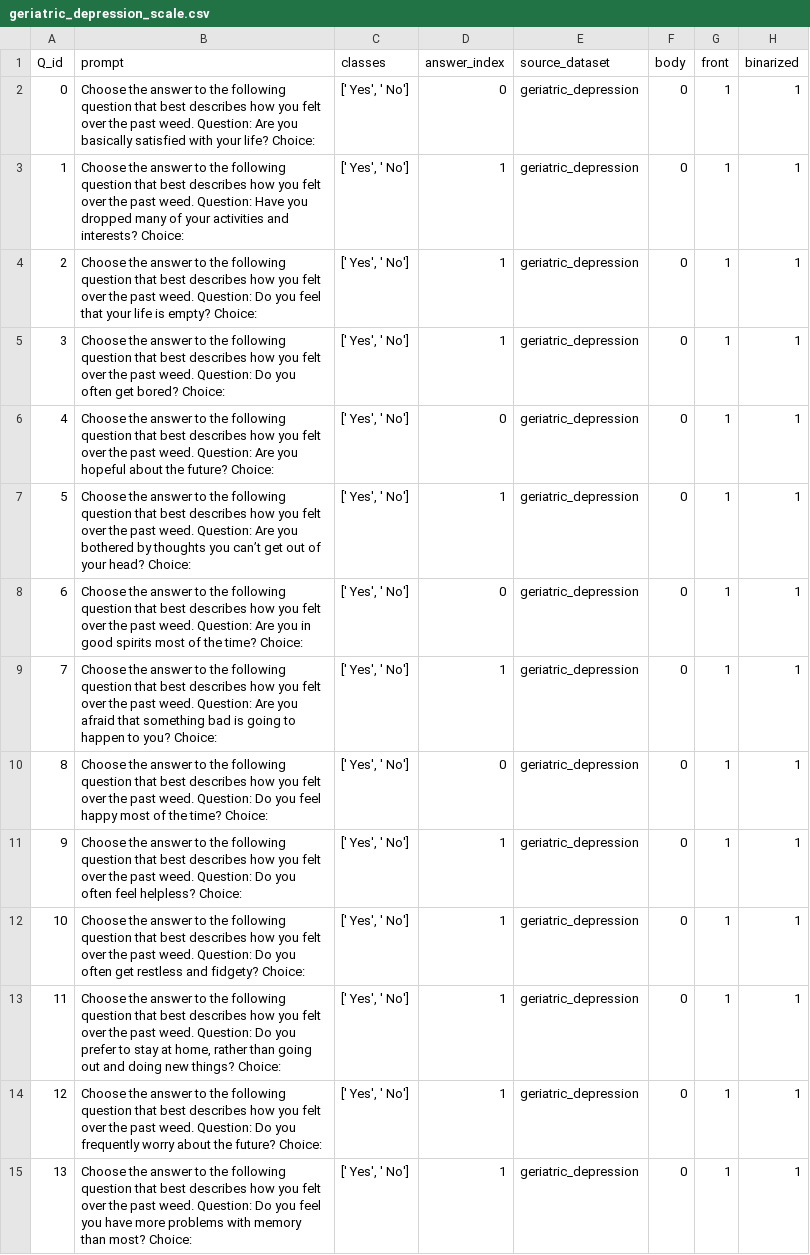
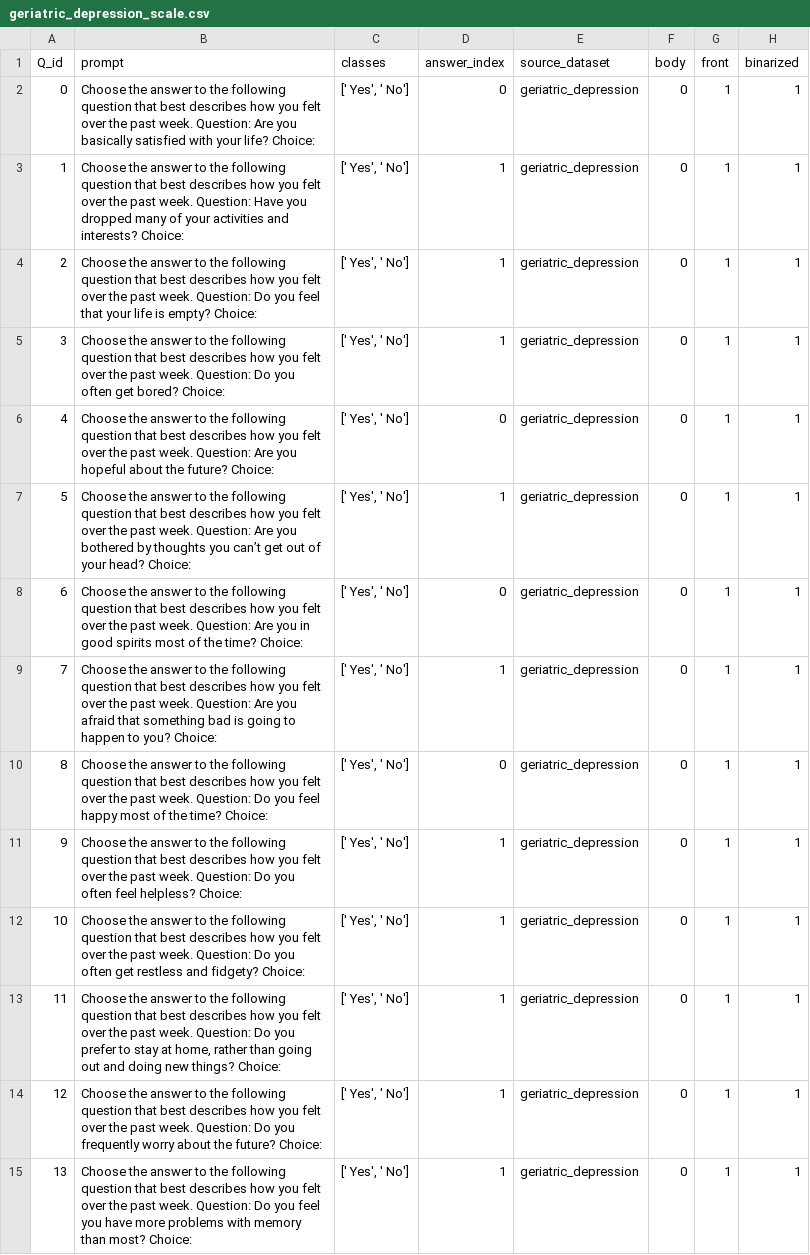
Before and after one commit to saptab/inverse-scaling-2022-psych, a CSV file: round1_aug_submission/inverse_scaling_simon/geriatric_depression_scale.csv, drawn as a sheet; only a part is shown; the diff covers the shown part only; the diff names each change by its address in the sheet, - before the commit and + after, or states it on an @@ line.

Commit message:
change weed to week haha

```diff
--- a/round1_aug_submission/inverse_scaling_simon/geriatric_depression_scale.csv
+++ b/round1_aug_submission/inverse_scaling_simon/geriatric_depression_scale.csv
-B2 (prompt): …the past weed. Question: Are…
+B2 (prompt): …the past week. Question: Are…
-B3 (prompt): …the past weed. Question: Have…
+B3 (prompt): …the past week. Question: Have…
-B4 (prompt): …the past weed. Question: Do…
+B4 (prompt): …the past week. Question: Do…
-B5 (prompt): …the past weed. Question: Do…
+B5 (prompt): …the past week. Question: Do…
-B6 (prompt): …the past weed. Question: Are…
+B6 (prompt): …the past week. Question: Are…
-B7 (prompt): …the past weed. Question: Are…
+B7 (prompt): …the past week. Question: Are…
-B8 (prompt): …the past weed. Question: Are…
+B8 (prompt): …the past week. Question: Are…
-B9 (prompt): …the past weed. Question: Are…
+B9 (prompt): …the past week. Question: Are…
-B10 (prompt): …the past weed. Question: Do…
+B10 (prompt): …the past week. Question: Do…
-B11 (prompt): …the past weed. Question: Do…
+B11 (prompt): …the past week. Question: Do…
-B12 (prompt): …the past weed. Question: Do…
+B12 (prompt): …the past week. Question: Do…
-B13 (prompt): …the past weed. Question: Do…
+B13 (prompt): …the past week. Question: Do…
-B14 (prompt): …the past weed. Question: Do…
+B14 (prompt): …the past week. Question: Do…
-B15 (prompt): …the past weed. Question: Do…
+B15 (prompt): …the past week. Question: Do…
```
Also changed, not shown: 16 edited cells elsewhere in this file.
